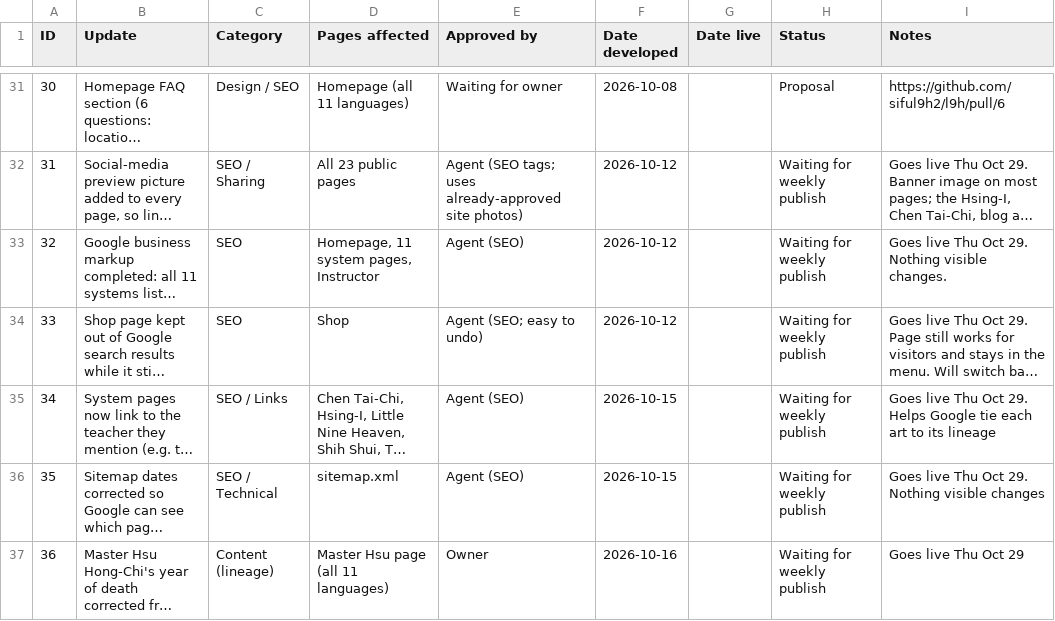
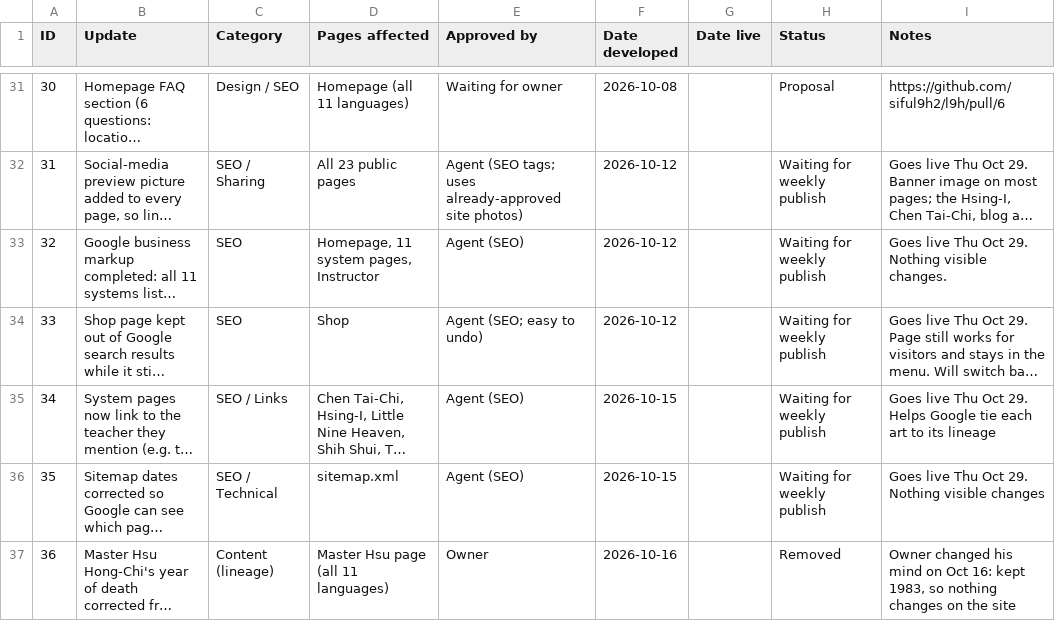
Before and after one commit to siful9h2/l9h, a CSV file: tools/update-log.csv, drawn as a sheet; only a part is shown, gaps mark what is left out; long unchanged cells end in …; the diff names each change by its address in the sheet, - before the commit and + after, or states it on an @@ line.

```diff
--- a/tools/update-log.csv
+++ b/tools/update-log.csv
-H37 (Status): Waiting for weekly publish
+H37 (Status): Removed
-I37 (Notes): Goes live Thu Oct 29
+I37 (Notes): Owner changed his mind on Oct 16: kept 1983, so nothing changes on the site
```
Also changed, not shown: 12 other files.
